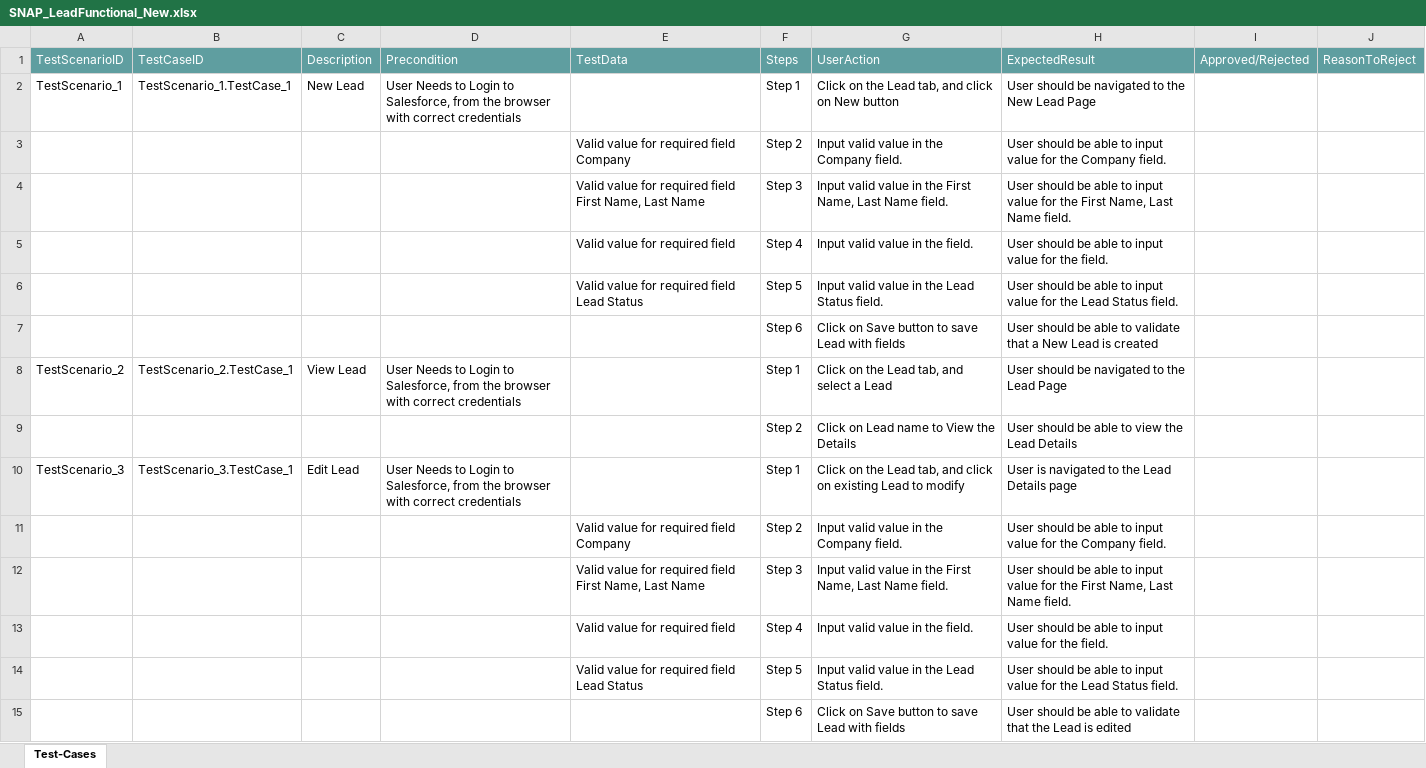
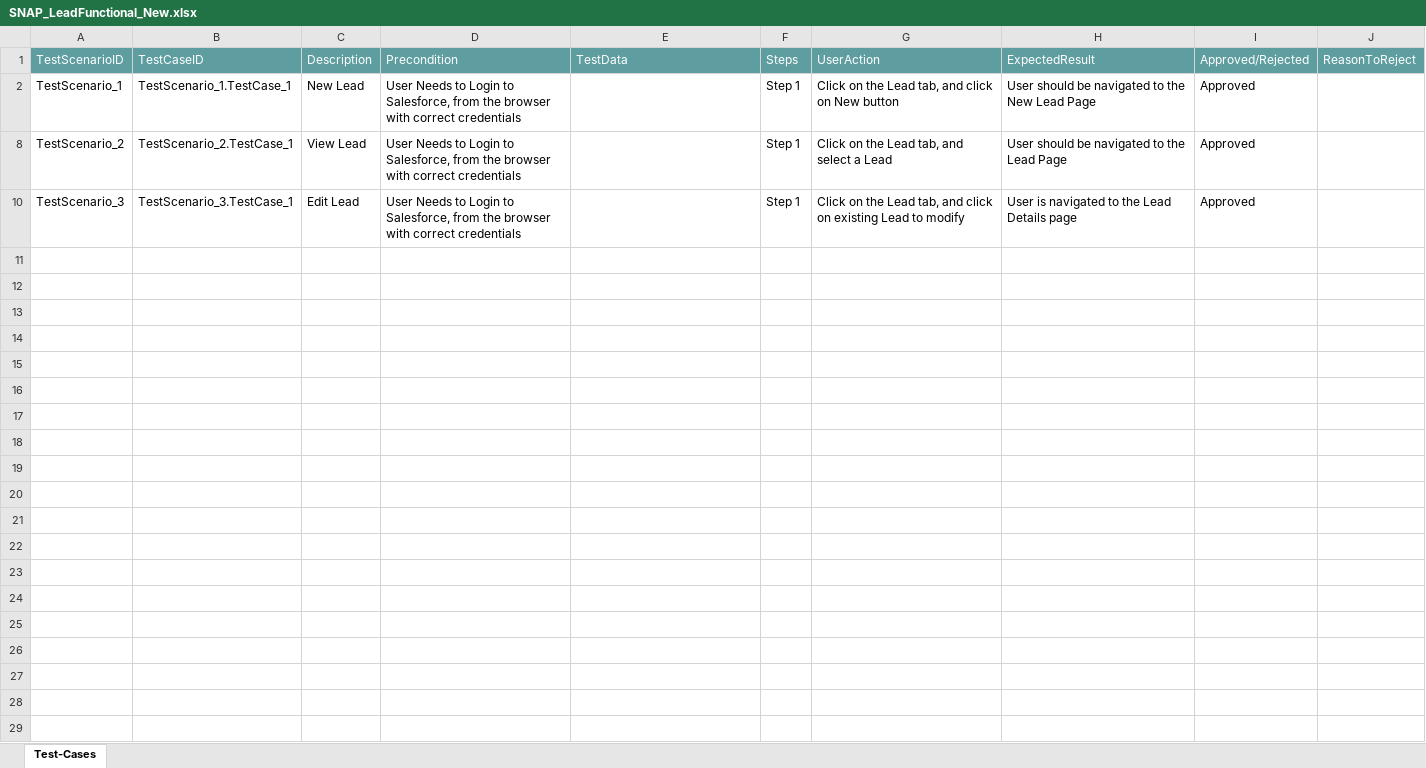
Before and after one commit to ShaikMohamedIrfan/Regressiontest, an Excel workbook: SNAP_LeadFunctional_New.xlsx, sheet Test-Cases, drawn as a sheet; values as stored, in another font and other column widths than the file's, no borders; table styles not drawn; the diff names each change by its address in the sheet, - before the commit and + after, or states it on an @@ line.

Commit message:
Add files via upload

```diff
--- a/SNAP_LeadFunctional_New.xlsx (sheet Test-Cases)
+++ b/SNAP_LeadFunctional_New.xlsx (sheet Test-Cases)
-I2: (empty)
+I2: Approved
@@ row 3 hidden:  |  |  |  | Valid value for required field Company | Step 2 | Input valid value in the Company field. | User should be able to input value for the Company field. @@
@@ row 4 hidden:  |  |  |  | Valid value for required field First Name, Last Name | Step 3 | Input valid value in the First Name, Last Name field. | User should be able to input value for the First Name, Last Name field. @@
@@ row 5 hidden:  |  |  |  | Valid value for required field | Step 4 | Input valid value in the field. | User should be able to input value for the field. @@
@@ row 6 hidden:  |  |  |  | Valid value for required field Lead Status | Step 5 | Input valid value in the Lead Status field. | User should be able to input value for the Lead Status field. @@
@@ row 7 hidden:  |  |  |  |  | Step 6 | Click on Save button to save Lead with fields | User should be able to validate that a New Lead is created @@
-I8: (empty)
+I8: Approved
@@ row 9 hidden:  |  |  |  |  | Step 2 | Click on Lead name to View the Details | User should be able to view the Lead Details @@
-I10: (empty)
+I10: Approved
@@ row 11 hidden:  |  |  |  | Valid value for required field Company | Step 2 | Input valid value in the Company field. | User should be able to input value for the Company field. @@
@@ row 12 hidden:  |  |  |  | Valid value for required field First Name, Last Name | Step 3 | Input valid value in the First Name, Last Name field. | User should be able to input value for the First Name, Last Name field. @@
@@ row 13 hidden:  |  |  |  | Valid value for required field | Step 4 | Input valid value in the field. | User should be able to input value for the field. @@
@@ row 14 hidden:  |  |  |  | Valid value for required field Lead Status | Step 5 | Input valid value in the Lead Status field. | User should be able to input value for the Lead Status field. @@
@@ row 15 hidden:  |  |  |  |  | Step 6 | Click on Save button to save Lead with fields | User should be able to validate that the Lead is edited @@
```
